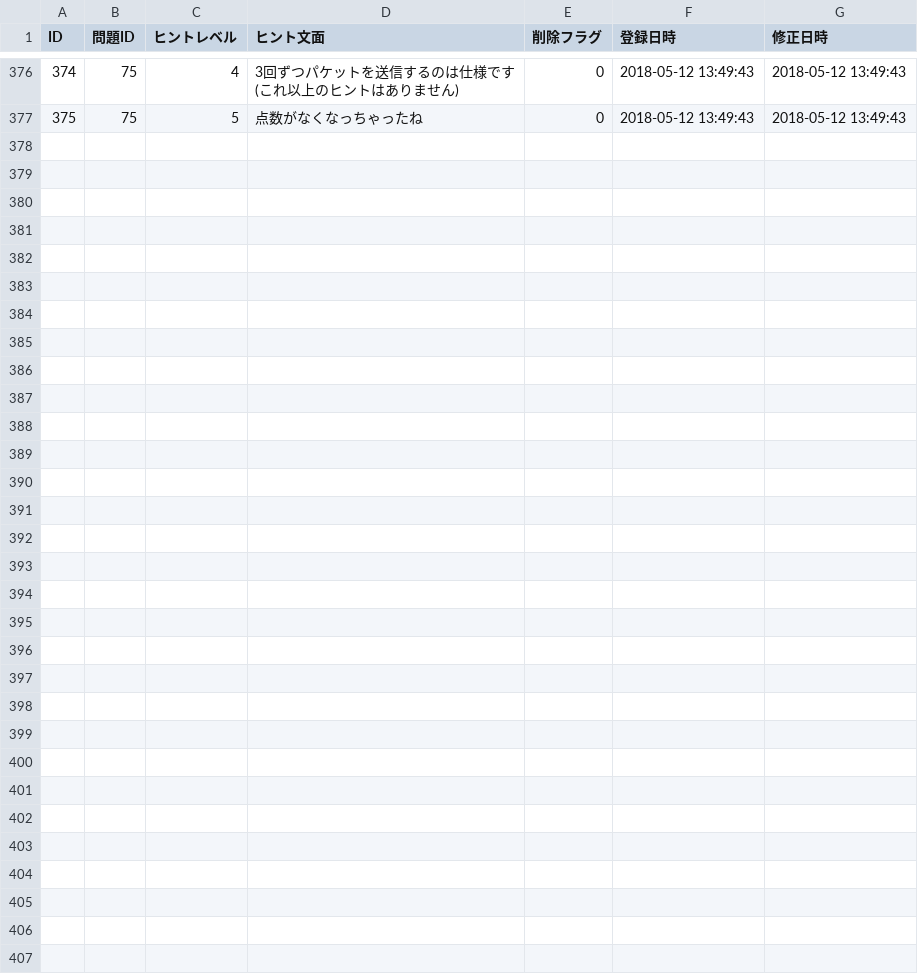
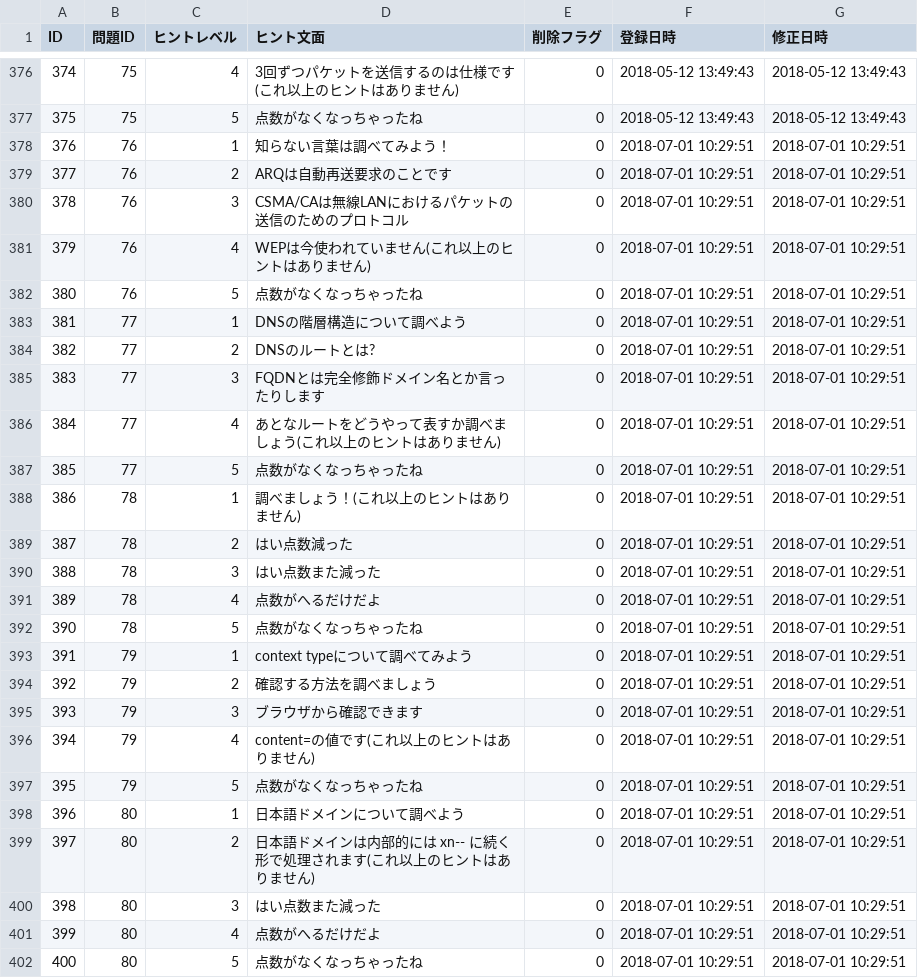
Before and after one commit to HackerzLab/training_hackerzlab, a CSV file: db/hint.csv, drawn as a sheet; only a part is shown, gaps mark what is left out; the diff names each change by its address in the sheet, - before the commit and + after, or states it on an @@ line.

```diff
--- a/db/hint.csv
+++ b/db/hint.csv
+row 378: 376 | 76 | 1 | 知らない言葉は調べてみよう！ | 0 | 2018-07-01 10:29:51 | 2018-07-01 10:29:51
+row 379: 377 | 76 | 2 | ARQは自動再送要求のことです | 0 | 2018-07-01 10:29:51 | 2018-07-01 10:29:51
+row 380: 378 | 76 | 3 | CSMA/CAは無線LANにおけるパケットの送信のためのプロトコル | 0 | 2018-07-01 10:29:51 | 2018-07-01 10:29:51
+row 381: 379 | 76 | 4 | WEPは今使われていません(これ以上のヒントはありません) | 0 | 2018-07-01 10:29:51 | 2018-07-01 10:29:51
+row 382: 380 | 76 | 5 | 点数がなくなっちゃったね | 0 | 2018-07-01 10:29:51 | 2018-07-01 10:29:51
+row 383: 381 | 77 | 1 | DNSの階層構造について調べよう | 0 | 2018-07-01 10:29:51 | 2018-07-01 10:29:51
+row 384: 382 | 77 | 2 | DNSのルートとは? | 0 | 2018-07-01 10:29:51 | 2018-07-01 10:29:51
+row 385: 383 | 77 | 3 | FQDNとは完全修飾ドメイン名とか言ったりします | 0 | 2018-07-01 10:29:51 | 2018-07-01 10:29:51
+row 386: 384 | 77 | 4 | あとなルートをどうやって表すか調べましょう(これ以上のヒントはありません) | 0 | 2018-07-01 10:29:51 | 2018-07-01 10:29:51
+row 387: 385 | 77 | 5 | 点数がなくなっちゃったね | 0 | 2018-07-01 10:29:51 | 2018-07-01 10:29:51
+row 388: 386 | 78 | 1 | 調べましょう！(これ以上のヒントはありません) | 0 | 2018-07-01 10:29:51 | 2018-07-01 10:29:51
+row 389: 387 | 78 | 2 | はい点数減った | 0 | 2018-07-01 10:29:51 | 2018-07-01 10:29:51
+row 390: 388 | 78 | 3 | はい点数また減った | 0 | 2018-07-01 10:29:51 | 2018-07-01 10:29:51
+row 391: 389 | 78 | 4 | 点数がへるだけだよ | 0 | 2018-07-01 10:29:51 | 2018-07-01 10:29:51
+row 392: 390 | 78 | 5 | 点数がなくなっちゃったね | 0 | 2018-07-01 10:29:51 | 2018-07-01 10:29:51
+row 393: 391 | 79 | 1 | context typeについて調べてみよう | 0 | 2018-07-01 10:29:51 | 2018-07-01 10:29:51
+row 394: 392 | 79 | 2 | 確認する方法を調べましょう | 0 | 2018-07-01 10:29:51 | 2018-07-01 10:29:51
+row 395: 393 | 79 | 3 | ブラウザから確認できます | 0 | 2018-07-01 10:29:51 | 2018-07-01 10:29:51
+row 396: 394 | 79 | 4 | content=の値です(これ以上のヒントはありません) | 0 | 2018-07-01 10:29:51 | 2018-07-01 10:29:51
+row 397: 395 | 79 | 5 | 点数がなくなっちゃったね | 0 | 2018-07-01 10:29:51 | 2018-07-01 10:29:51
+row 398: 396 | 80 | 1 | 日本語ドメインについて調べよう | 0 | 2018-07-01 10:29:51 | 2018-07-01 10:29:51
+row 399: 397 | 80 | 2 | 日本語ドメインは内部的には xn-- に続く形で処理されます(これ以上のヒントはありません) | 0 | 2018-07-01 10:29:51 | 2018-07-01 10:29:51
+row 400: 398 | 80 | 3 | はい点数また減った | 0 | 2018-07-01 10:29:51 | 2018-07-01 10:29:51
+row 401: 399 | 80 | 4 | 点数がへるだけだよ | 0 | 2018-07-01 10:29:51 | 2018-07-01 10:29:51
+row 402: 400 | 80 | 5 | 点数がなくなっちゃったね | 0 | 2018-07-01 10:29:51 | 2018-07-01 10:29:51
```
Also changed, not shown: db/choice.csv, db/collected.csv, 4 other files.
